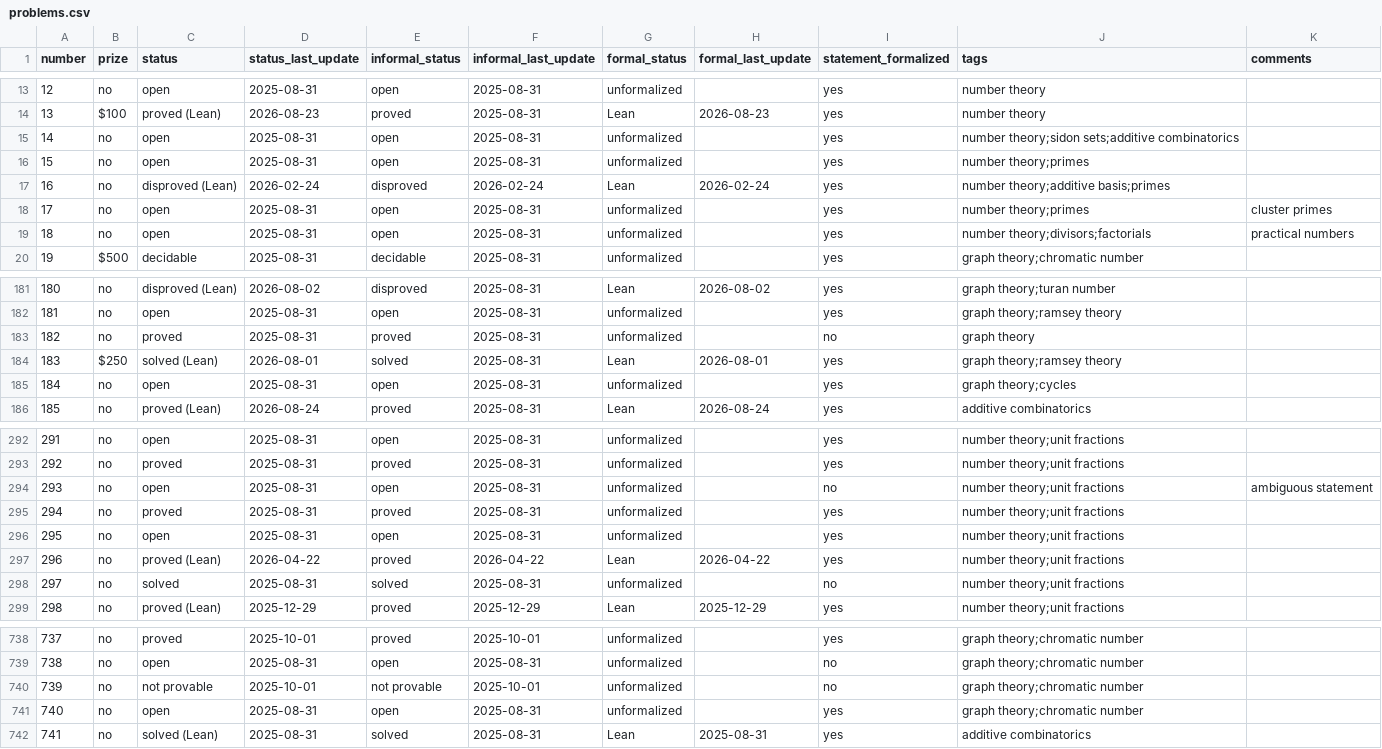
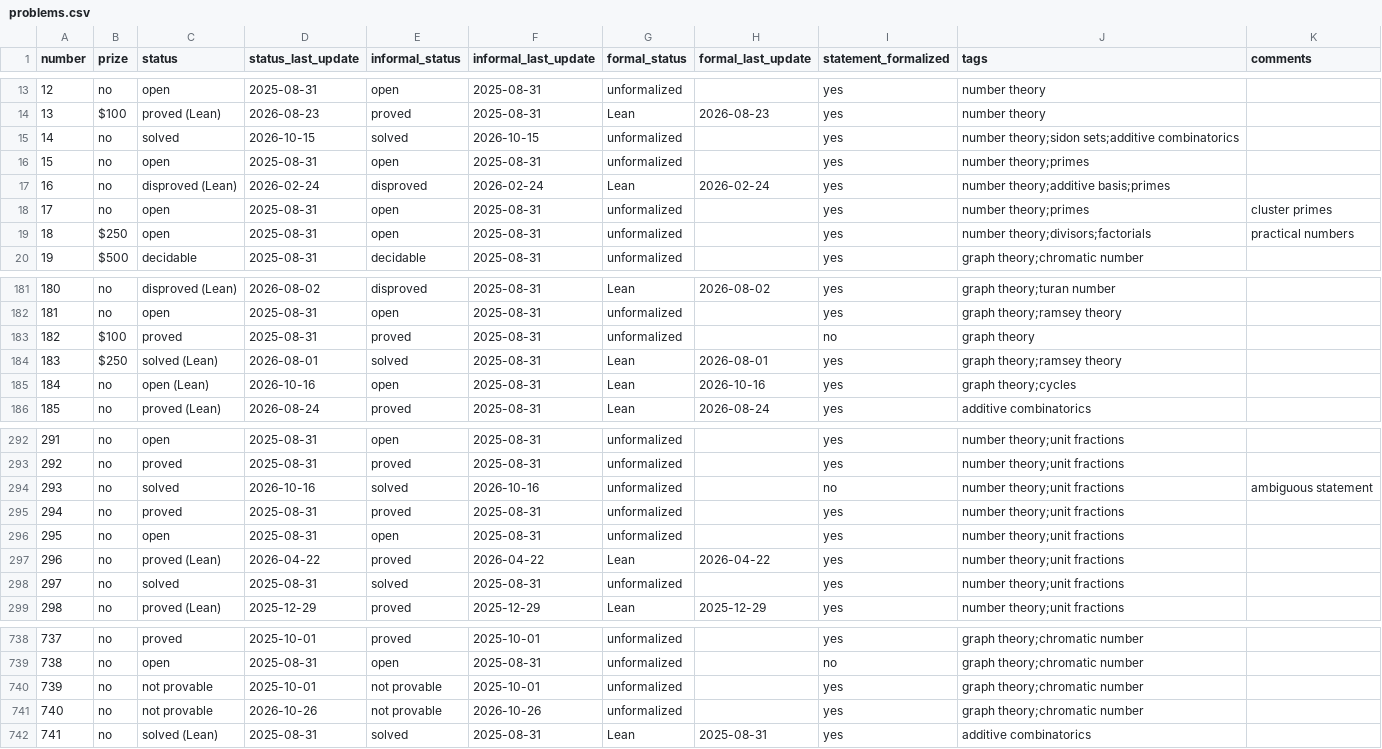
Before and after one commit to 000xx/frontier, a CSV file: data/datasets/erdos-problems/problems.csv, drawn as a sheet; only a part is shown, gaps mark what is left out; the diff covers the shown part only.

```diff
--- a/data/datasets/erdos-problems/problems.csv
+++ b/data/datasets/erdos-problems/problems.csv
@@ -14,3 +14,3 @@ number,prize,status,status_last_update,informal_status,informal_last_update,form
 13,$100,proved (Lean),2026-08-23,proved,2025-08-31,Lean,2026-08-23,yes,number theory,
-14,no,open,2025-08-31,open,2025-08-31,unformalized,,yes,number theory;sidon sets;additive combinatorics,
+14,no,solved,2026-10-15,solved,2026-10-15,unformalized,,yes,number theory;sidon sets;additive combinatorics,
 15,no,open,2025-08-31,open,2025-08-31,unformalized,,yes,number theory;primes,
@@ -18,3 +18,3 @@ number,prize,status,status_last_update,informal_status,informal_last_update,form
 17,no,open,2025-08-31,open,2025-08-31,unformalized,,yes,number theory;primes,cluster primes
-18,no,open,2025-08-31,open,2025-08-31,unformalized,,yes,number theory;divisors;factorials,practical numbers
+18,$250,open,2025-08-31,open,2025-08-31,unformalized,,yes,number theory;divisors;factorials,practical numbers
 19,$500,decidable,2025-08-31,decidable,2025-08-31,unformalized,,yes,graph theory;chromatic number,
@@ -182,5 +182,5 @@ number,prize,status,status_last_update,informal_status,informal_last_update,form
 181,no,open,2025-08-31,open,2025-08-31,unformalized,,yes,graph theory;ramsey theory,
-182,no,proved,2025-08-31,proved,2025-08-31,unformalized,,no,graph theory,
+182,$100,proved,2025-08-31,proved,2025-08-31,unformalized,,no,graph theory,
 183,$250,solved (Lean),2026-08-01,solved,2025-08-31,Lean,2026-08-01,yes,graph theory;ramsey theory,
-184,no,open,2025-08-31,open,2025-08-31,unformalized,,yes,graph theory;cycles,
+184,no,open (Lean),2026-10-16,open,2025-08-31,Lean,2026-10-16,yes,graph theory;cycles,
 185,no,proved (Lean),2026-08-24,proved,2025-08-31,Lean,2026-08-24,yes,additive combinatorics,
@@ -293,3 +293,3 @@ number,prize,status,status_last_update,informal_status,informal_last_update,form
 292,no,proved,2025-08-31,proved,2025-08-31,unformalized,,yes,number theory;unit fractions,
-293,no,open,2025-08-31,open,2025-08-31,unformalized,,no,number theory;unit fractions,ambiguous statement
+293,no,solved,2026-10-16,solved,2026-10-16,unformalized,,no,number theory;unit fractions,ambiguous statement
 294,no,proved,2025-08-31,proved,2025-08-31,unformalized,,yes,number theory;unit fractions,
@@ -297,3 +297,3 @@ number,prize,status,status_last_update,informal_status,informal_last_update,form
 296,no,proved (Lean),2026-04-22,proved,2026-04-22,Lean,2026-04-22,yes,number theory;unit fractions,
-297,no,solved,2025-08-31,solved,2025-08-31,unformalized,,no,number theory;unit fractions,
+297,no,solved,2025-08-31,solved,2025-08-31,unformalized,,yes,number theory;unit fractions,
 298,no,proved (Lean),2025-12-29,proved,2025-12-29,Lean,2025-12-29,yes,number theory;unit fractions,
@@ -739,4 +739,4 @@ number,prize,status,status_last_update,informal_status,informal_last_update,form
 738,no,open,2025-08-31,open,2025-08-31,unformalized,,no,graph theory;chromatic number,
-739,no,not provable,2025-10-01,not provable,2025-10-01,unformalized,,no,graph theory;chromatic number,
-740,no,open,2025-08-31,open,2025-08-31,unformalized,,yes,graph theory;chromatic number,
+739,no,not provable,2025-10-01,not provable,2025-10-01,unformalized,,yes,graph theory;chromatic number,
+740,no,not provable,2026-10-26,not provable,2026-10-26,unformalized,,yes,graph theory;chromatic number,
 741,no,solved (Lean),2025-08-31,solved,2025-08-31,Lean,2025-08-31,yes,additive combinatorics,
```
Also changed, not shown: 111 edited cells elsewhere in this file, data/datasets/erdos-problems/statistics_history.csv, 54 other files.
